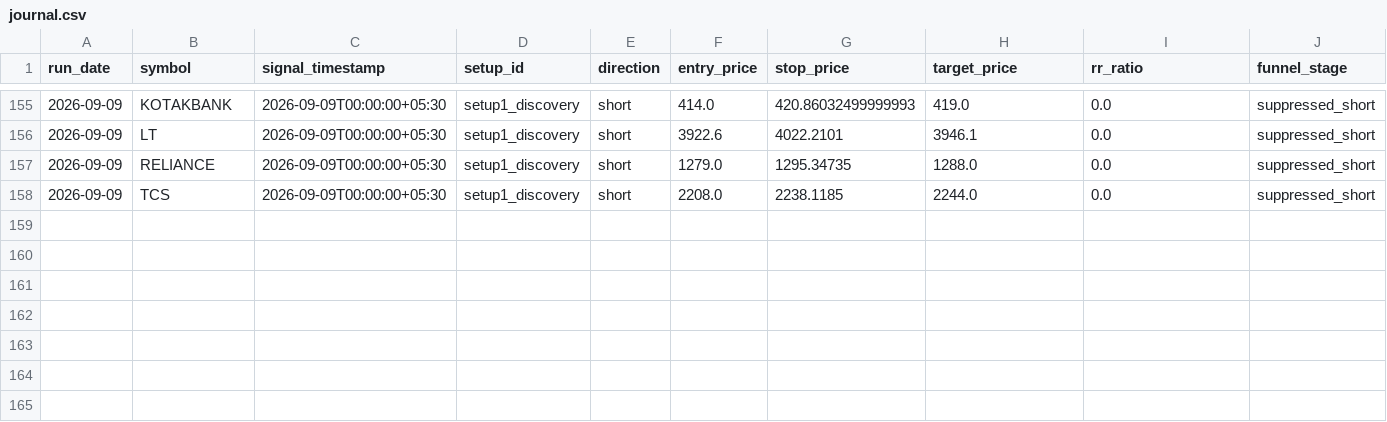
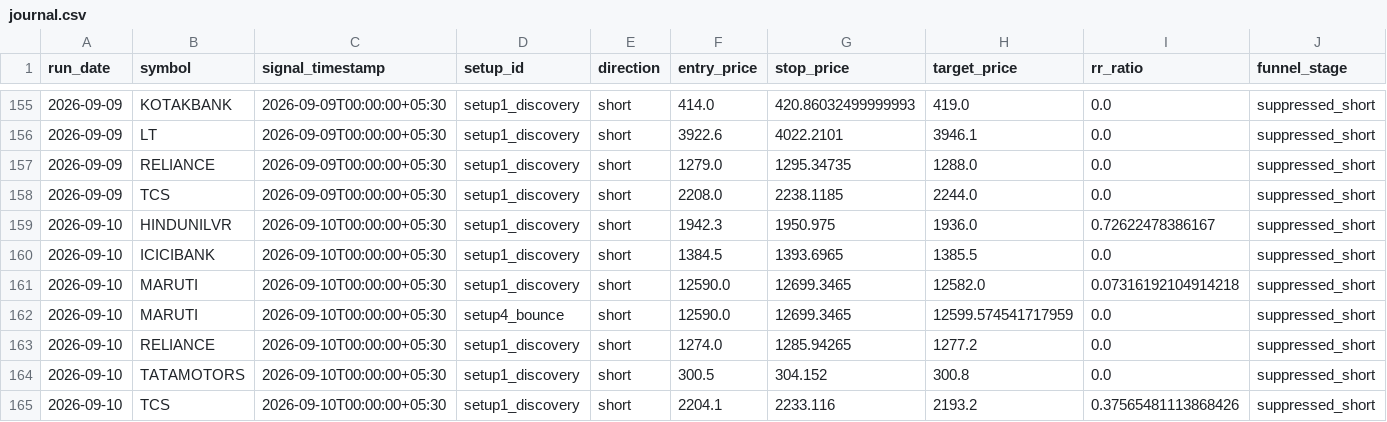
Before and after one commit to adityakadam1997/Stockplayer, a CSV file: paper/journal.csv, drawn as a sheet; only a part is shown, gaps mark what is left out; rows hold the shown columns only; the diff names each change by its address in the sheet, - before the commit and + after, or states it on an @@ line.

```diff
--- a/paper/journal.csv
+++ b/paper/journal.csv
+row 159: 2026-09-10 | HINDUNILVR | 2026-09-10T00:00:00+05:30 | setup1_discovery | short | 1942.3 | 1950.975 | 1936.0 | 0.72622478386167 | suppressed_short
+row 160: 2026-09-10 | ICICIBANK | 2026-09-10T00:00:00+05:30 | setup1_discovery | short | 1384.5 | 1393.6965 | 1385.5 | 0.0 | suppressed_short
+row 161: 2026-09-10 | MARUTI | 2026-09-10T00:00:00+05:30 | setup1_discovery | short | 12590.0 | 12699.3465 | 12582.0 | 0.07316192104914218 | suppressed_short
+row 162: 2026-09-10 | MARUTI | 2026-09-10T00:00:00+05:30 | setup4_bounce | short | 12590.0 | 12699.3465 | 12599.574541717959 | 0.0 | suppressed_short
+row 163: 2026-09-10 | RELIANCE | 2026-09-10T00:00:00+05:30 | setup1_discovery | short | 1274.0 | 1285.94265 | 1277.2 | 0.0 | suppressed_short
+row 164: 2026-09-10 | TATAMOTORS | 2026-09-10T00:00:00+05:30 | setup1_discovery | short | 300.5 | 304.152 | 300.8 | 0.0 | suppressed_short
+row 165: 2026-09-10 | TCS | 2026-09-10T00:00:00+05:30 | setup1_discovery | short | 2204.1 | 2233.116 | 2193.2 | 0.37565481113868426 | suppressed_short
```
Also changed, not shown: paper/run_log.csv, 1 other file.
